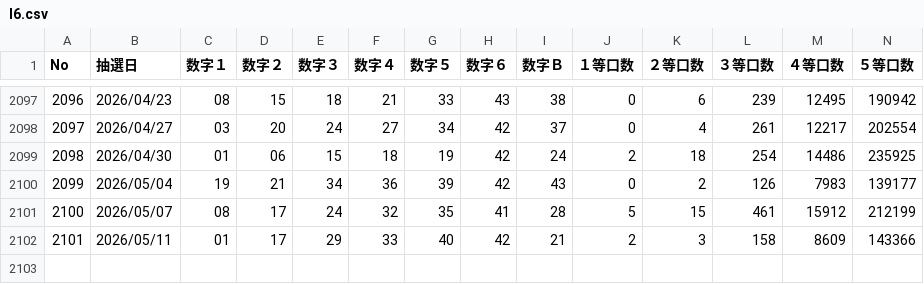
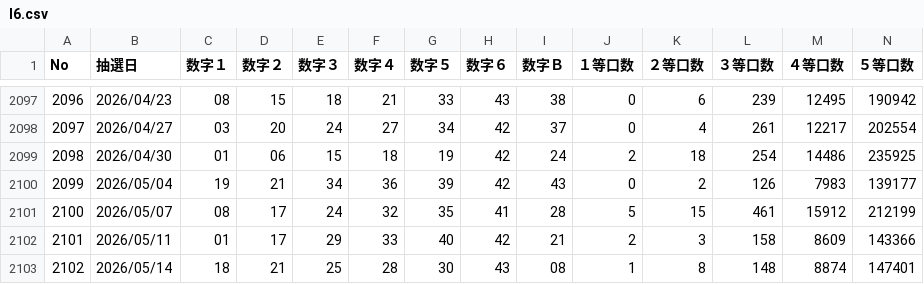
Before and after one commit to masato474/space, a CSV file: data/l6.csv, drawn as a sheet; only a part is shown, gaps mark what is left out; rows hold the shown columns only; the diff names each change by its address in the sheet, - before the commit and + after, or states it on an @@ line.

```diff
--- a/data/l6.csv
+++ b/data/l6.csv
+row 2103: 2102 | 2026/05/14 | 18 | 21 | 25 | 28 | 30 | 43 | 08 | 1 | 8 | 148 | 8874 | 147401
```
Also changed, not shown: data/l7.csv, data/n3.csv, 1 other file.
